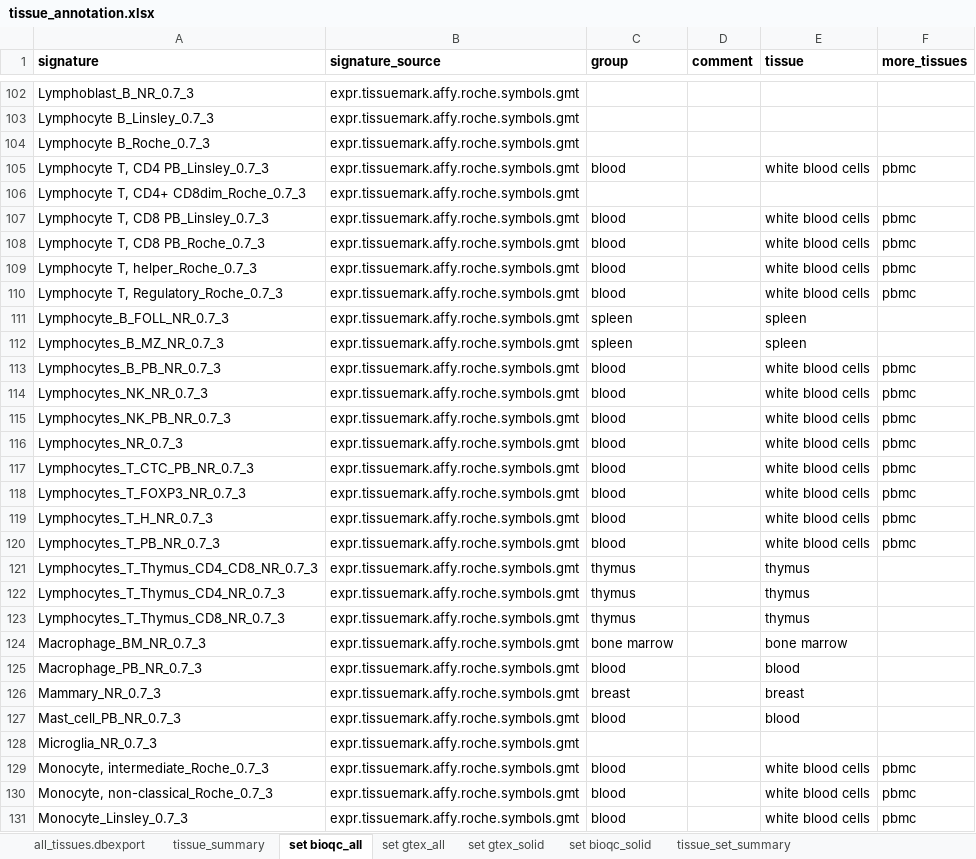
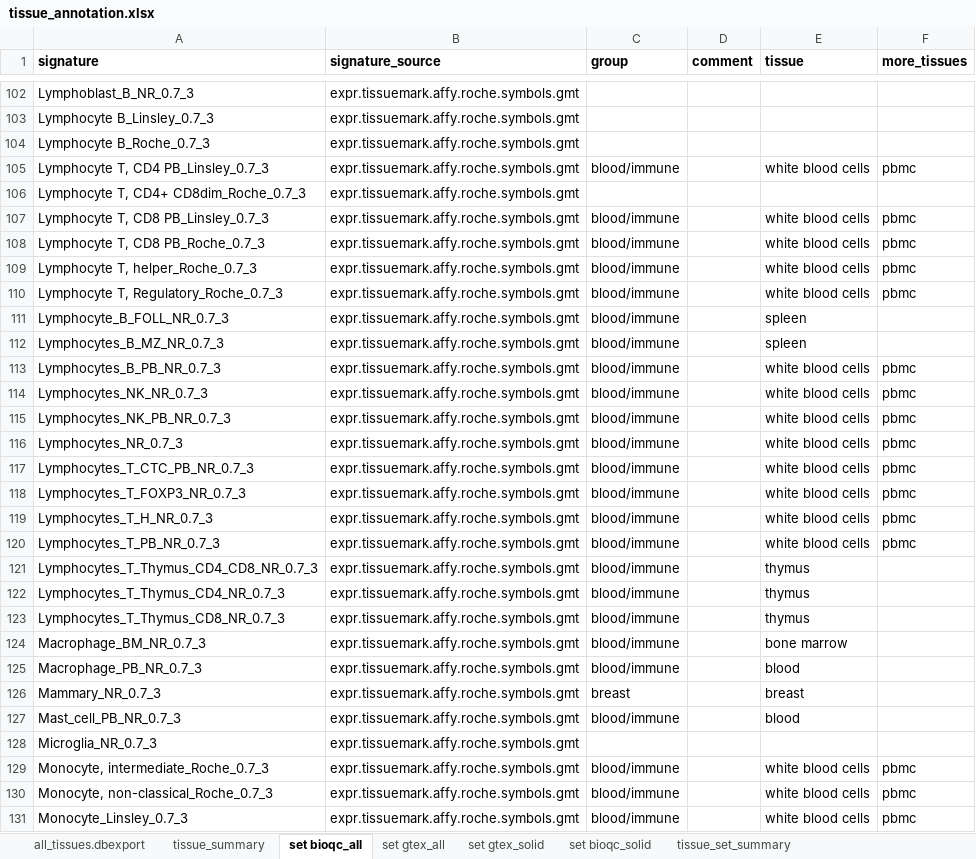
Before and after one commit to grst/bioqc_geo, an Excel workbook: tables/tissue_annotation.xlsx, sheet set bioqc_all, drawn as a sheet; only a part is shown, gaps mark what is left out; values as stored, in another font and other column widths than the file's, no borders; conditional formats not drawn; the diff covers the shown part only; the diff names each change by its address in the sheet, - before the commit and + after, or states it on an @@ line.

Commit message:
Remap all immune cells to the blood/immune category.
Previously, some immune cells protenitors were attributed
to Bone Marrow/Thymus/Spleen, which is correct in principle,
but the signatures reflect the immune cell type, rather
than the tissue.

```diff
--- a/tables/tissue_annotation.xlsx (sheet set bioqc_all)
+++ b/tables/tissue_annotation.xlsx (sheet set bioqc_all)
-C105 (group): blood
+C105 (group): blood/immune
-C107:C110 (group): blood
+C107:C110 (group): blood/immune
-C111:C112 (group): spleen
+C111:C112 (group): blood/immune
-C113:C120 (group): blood
+C113:C120 (group): blood/immune
-C121:C123 (group): thymus
+C121:C123 (group): blood/immune
-C124 (group): bone marrow
+C124 (group): blood/immune
-C125 (group): blood
+C125 (group): blood/immune
-C127 (group): blood
+C127 (group): blood/immune
-C129:C131 (group): blood
+C129:C131 (group): blood/immune
```
Also changed, not shown: 21 edited cells elsewhere in this sheet, sheet tissue_set_summary, sheet tissue_summary.
